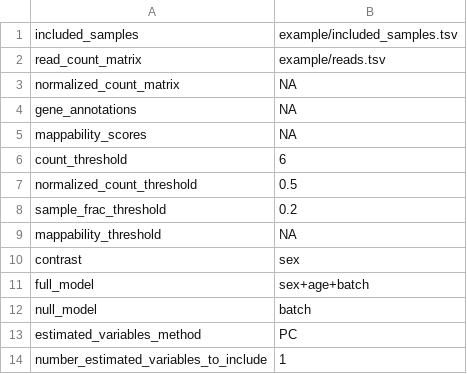
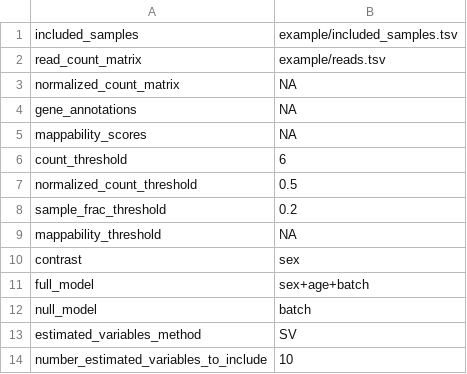
Before and after one commit to whitef19/diff-exp, a CSV file: example/example_config.csv, drawn as a sheet.

Commit message:
edit example_config.csv

```diff
--- a/example/example_config.csv
+++ b/example/example_config.csv
@@ -12,3 +12,3 @@ full_model	sex+age+batch
 null_model	batch
-estimated_variables_method	PC
-number_estimated_variables_to_include	1
+estimated_variables_method	SV
+number_estimated_variables_to_include	10
```
